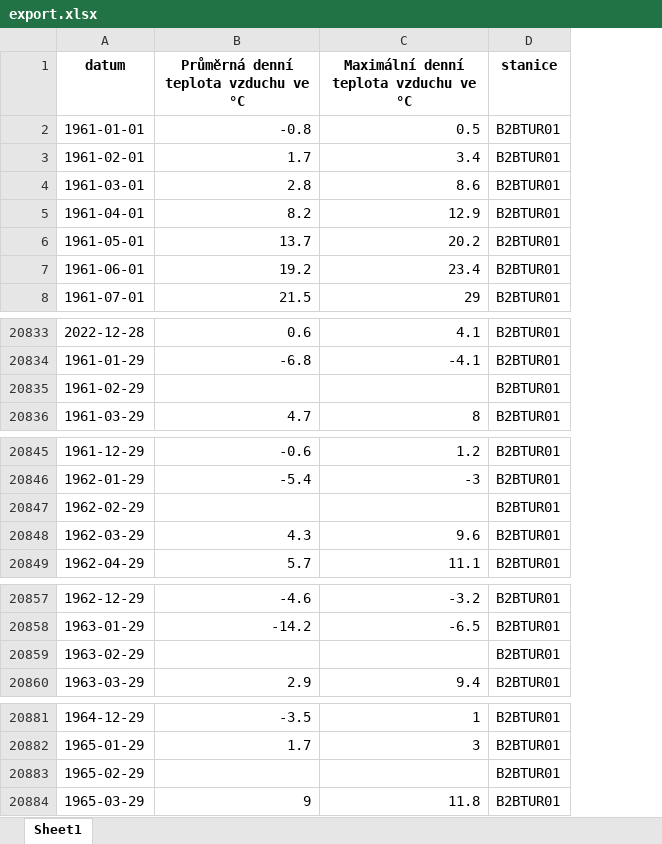
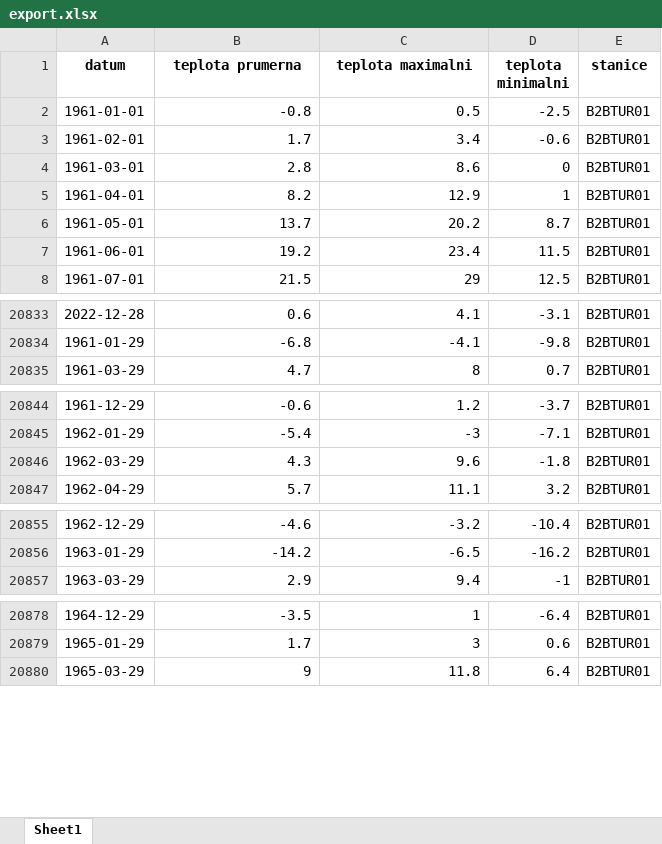
Before and after one commit to Elliska/DA-pBI-projekt, an Excel workbook: export.xlsx, sheet Sheet1, drawn as a sheet; only a part is shown, gaps mark what is left out; values as stored, in another font and other column widths than the file's, no borders; removed rows and columns are numbered as before the commit, all else as after; the diff covers the shown part only; the diff names each change by its address in the sheet, - before the commit and + after, or states it on an @@ line.

```diff
--- a/export.xlsx (sheet Sheet1)
+++ b/export.xlsx (sheet Sheet1)
+column D (teplota minimalni), rows 2-8: -2.5 | -0.6 | 0 | 1 | 8.7 | 11.5 | 12.5; rows 20833-20835: -3.1 | -9.8 | 0.7; rows 20844-20847: -3.7 | -7.1 | -1.8 | 3.2; rows 20855-20857: -10.4 | -16.2 | -1; rows 20878-20880: -6.4 | 0.6 | 6.4
-B1: Průměrná denní teplota vzduchu ve °C
+B1: teplota prumerna
-C1: Maximální denní teplota vzduchu ve °C
+C1: teplota maximalni
-row 20835: 1961-02-29 |  |  | B2BTUR01
-row 20847: 1962-02-29 |  |  | B2BTUR01
-row 20859: 1963-02-29 |  |  | B2BTUR01
-row 20883: 1965-02-29 |  |  | B2BTUR01
```
Also changed, not shown: 415 removed rows elsewhere in this sheet, source_data/B2BTUR01_2.xlsx, 5 other files.
